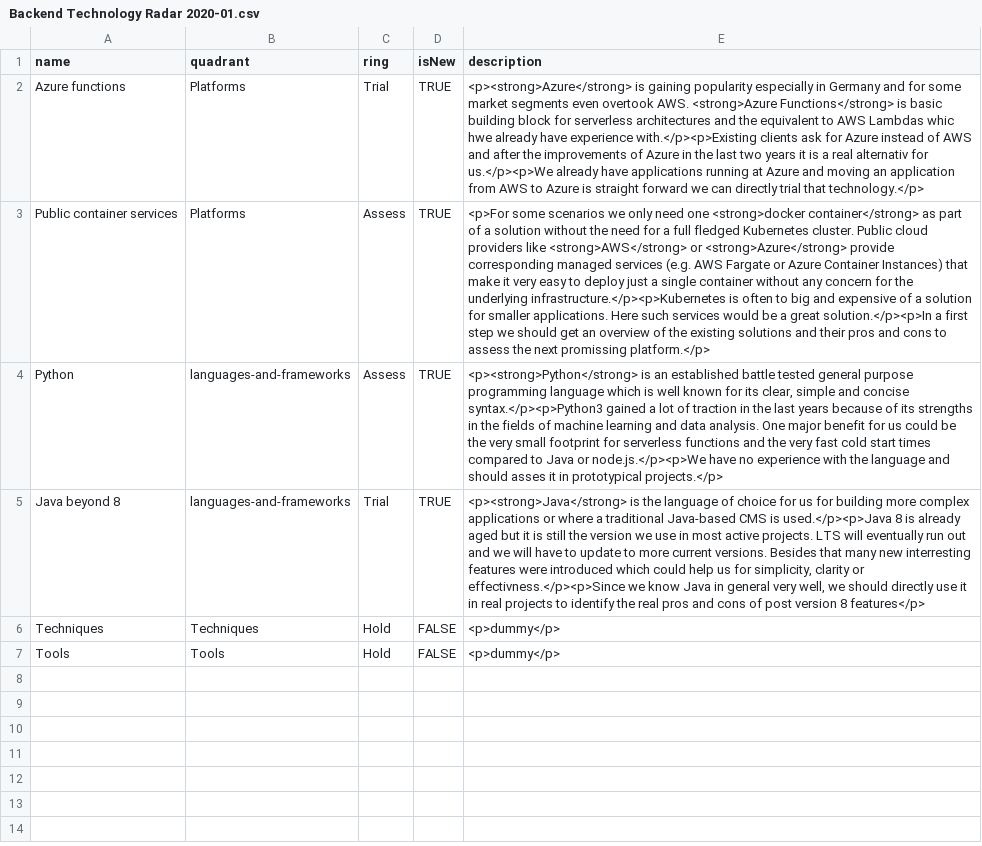
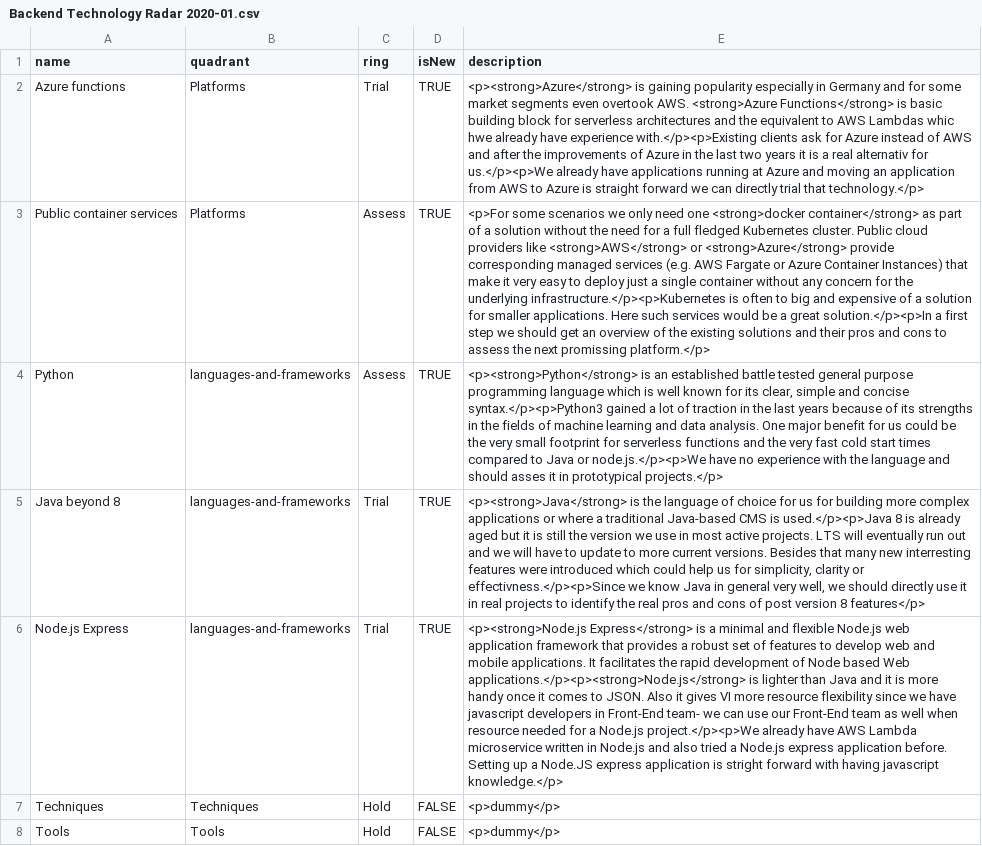
Before and after one commit to virtualidentityag/techradar, a CSV file: Backend Technology Radar 2020-01.csv, drawn as a sheet; the diff names each change by its address in the sheet, - before the commit and + after, or states it on an @@ line.

Commit message:
feat(Backend technology): add node.js express

```diff
--- a/Backend Technology Radar 2020-01.csv
+++ b/Backend Technology Radar 2020-01.csv
+row 6: Node.js Express | languages-and-frameworks | Trial | TRUE | <p><strong>Node.js Express</strong> is a minimal and flexible Node.js web application framework that provides a robust set of features to develop web and mobile applications. It facilitates the rapid development of Node based Web applications.</p><p><strong>Node.js</strong> is lighter than Java and it is more handy once it comes to JSON. Also it gives VI more resource flexibility since we have javascript developers in Front-End team- we can use our Front-End team as well when resource needed for a Node.js project.</p><p>We already have AWS Lambda microservice written in Node.js and also tried a Node.js express application before. Setting up a Node.JS express application is stright forward with having javascript knowledge.</p>
```
